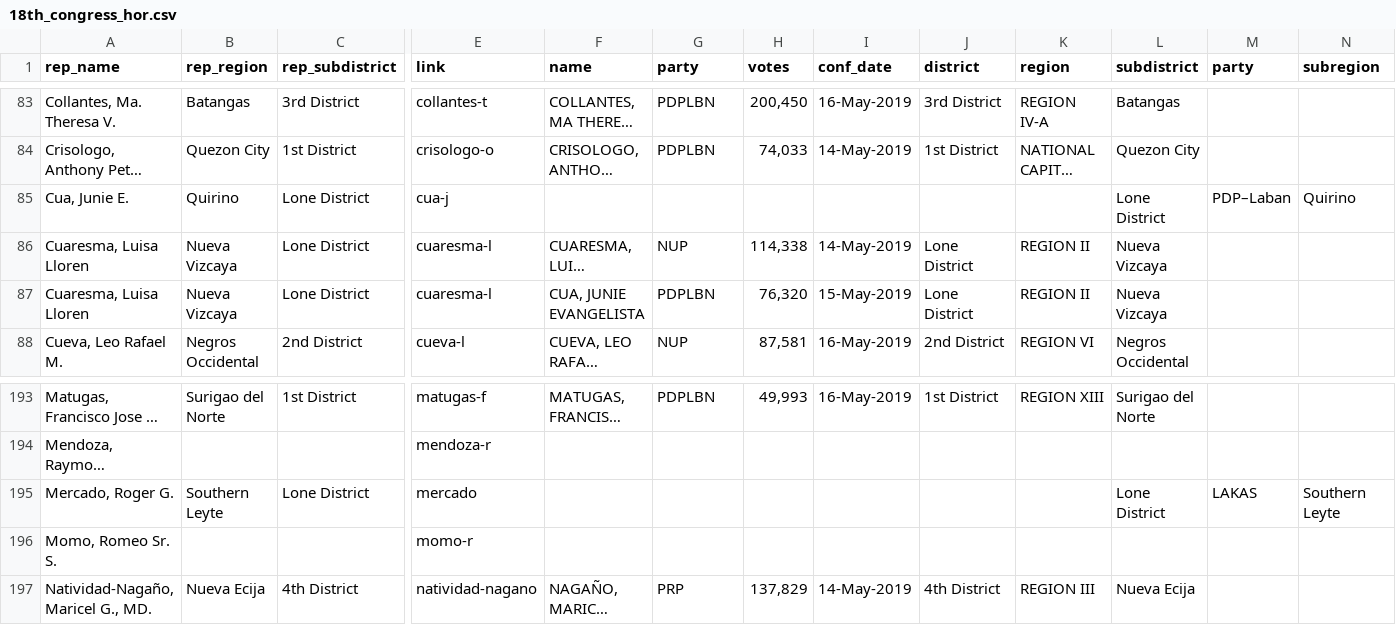
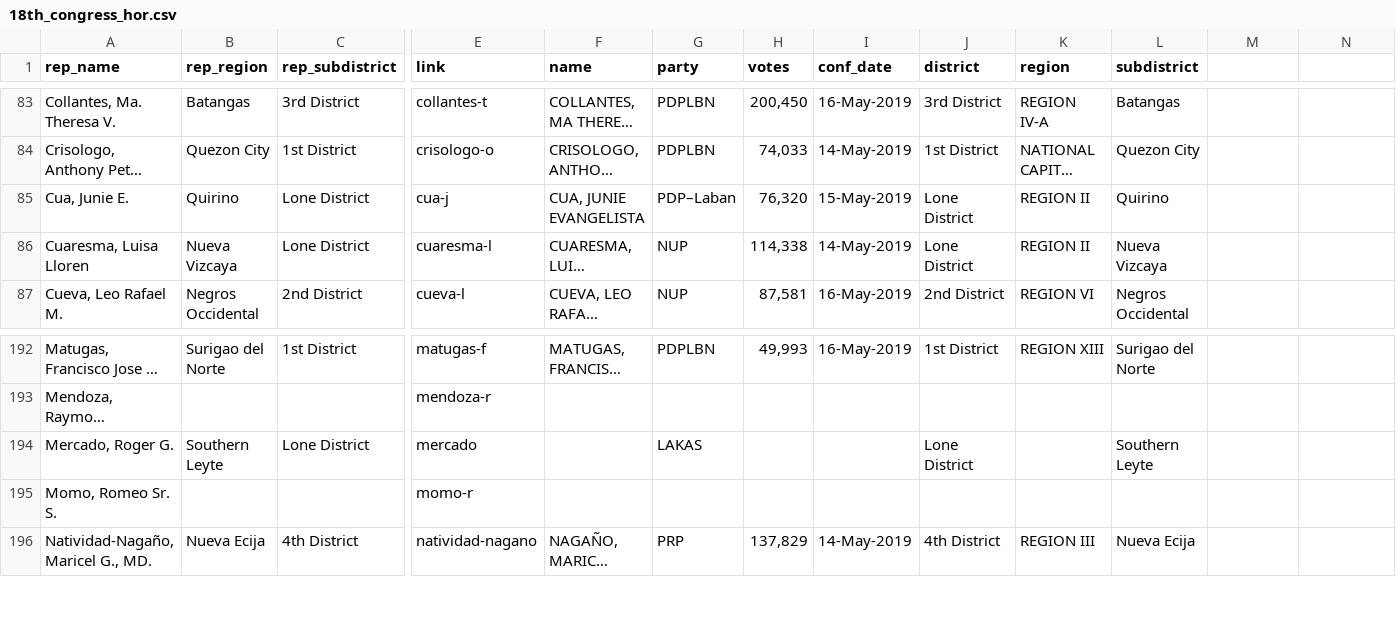
Before and after one commit to kgreyy/18th-congress-dataset, a CSV file: congress-members-rip/18th_congress_hor.csv, drawn as a sheet; only a part is shown, gaps mark what is left out; long unchanged cells end in …; removed rows and columns are numbered as before the commit, all else as after; rows hold the shown columns only; the diff names each change by its address in the sheet, - before the commit and + after, or states it on an @@ line.

Commit message:
Merge HoR and bills data into tentative dataset

```diff
--- a/congress-members-rip/18th_congress_hor.csv
+++ b/congress-members-rip/18th_congress_hor.csv
-M1: party
+M1: (empty)
-N1: subregion
+N1: (empty)
-F85 (name): (empty)
+F85 (name): CUA, JUNIE EVANGELISTA
-G85 (party): (empty)
+G85 (party): PDP–Laban
-H85 (votes): (empty)
+H85 (votes): 76,320
-I85 (conf_date): (empty)
+I85 (conf_date): 15-May-2019
-J85 (district): (empty)
+J85 (district): Lone District
-K85 (region): (empty)
+K85 (region): REGION II
-L85 (subdistrict): Lone District
+L85 (subdistrict): Quirino
-M85: PDP–Laban
+M85: (empty)
-N85: Quirino
+N85: (empty)
-row 87: Cuaresma, Luisa Lloren | Nueva Vizcaya | Lone District | cuaresma-l | CUA, JUNIE EVANGELISTA | PDPLBN | 76,320 | 15-May-2019 | Lone District | REGION II | Nueva Vizcaya
-G194 (party): (empty)
+G194 (party): LAKAS
-J194 (district): (empty)
+J194 (district): Lone District
-L194 (subdistrict): Lone District
+L194 (subdistrict): Southern Leyte
-M194: LAKAS
+M194: (empty)
-N194: Southern Leyte
+N194: (empty)
```
Also changed, not shown: congress-members-rip/comelec_elected.csv, congress-members-rip/comelec_elected_clean.csv, 5 other files.
